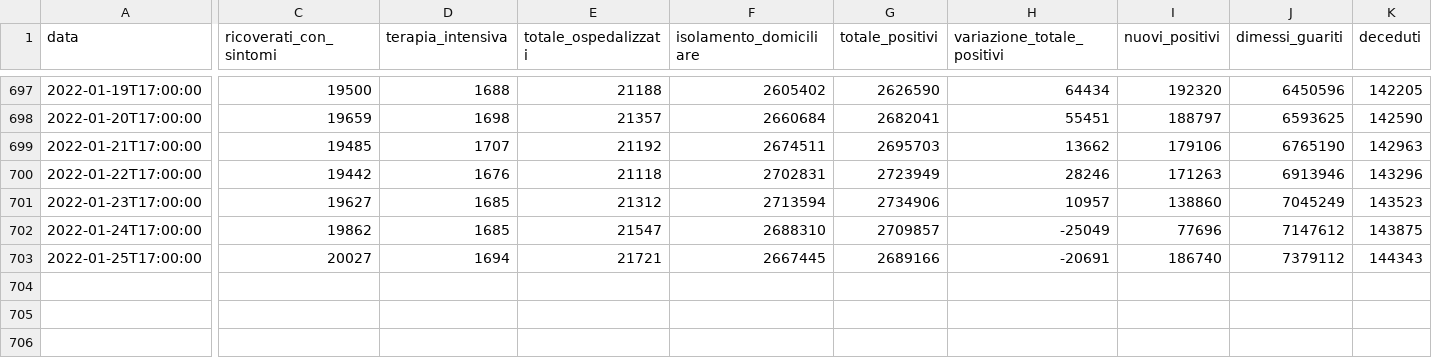
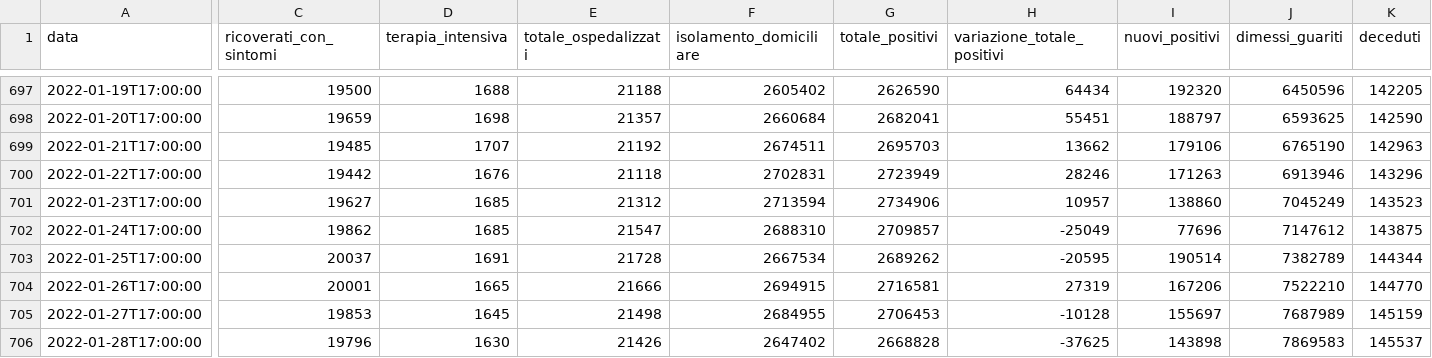
Before and after one commit to iosand71/covid19, a CSV file: data/covid19-italia.csv, drawn as a sheet; only a part is shown, gaps mark what is left out; rows hold the shown columns only; the diff covers the shown part only; the diff names each change by its address in the sheet, - before the commit and + after, or states it on an @@ line.

```diff
--- a/data/covid19-italia.csv
+++ b/data/covid19-italia.csv
-C703 (ricoverati_con_sintomi): 20027
+C703 (ricoverati_con_sintomi): 20037
-D703 (terapia_intensiva): 1694
+D703 (terapia_intensiva): 1691
-E703 (totale_ospedalizzati): 21721
+E703 (totale_ospedalizzati): 21728
-F703 (isolamento_domiciliare): 2667445
+F703 (isolamento_domiciliare): 2667534
-G703 (totale_positivi): 2689166
+G703 (totale_positivi): 2689262
-H703 (variazione_totale_positivi): -20691
+H703 (variazione_totale_positivi): -20595
-I703 (nuovi_positivi): 186740
+I703 (nuovi_positivi): 190514
-J703 (dimessi_guariti): 7379112
+J703 (dimessi_guariti): 7382789
-K703 (deceduti): 144343
+K703 (deceduti): 144344
+row 704: 2022-01-26T17:00:00 | 20001 | 1665 | 21666 | 2694915 | 2716581 | 27319 | 167206 | 7522210 | 144770
+row 705: 2022-01-27T17:00:00 | 19853 | 1645 | 21498 | 2684955 | 2706453 | -10128 | 155697 | 7687989 | 145159
+row 706: 2022-01-28T17:00:00 | 19796 | 1630 | 21426 | 2647402 | 2668828 | -37625 | 143898 | 7869583 | 145537
```
Also changed, not shown: 8 edited cells elsewhere in this file, 1 other file.
